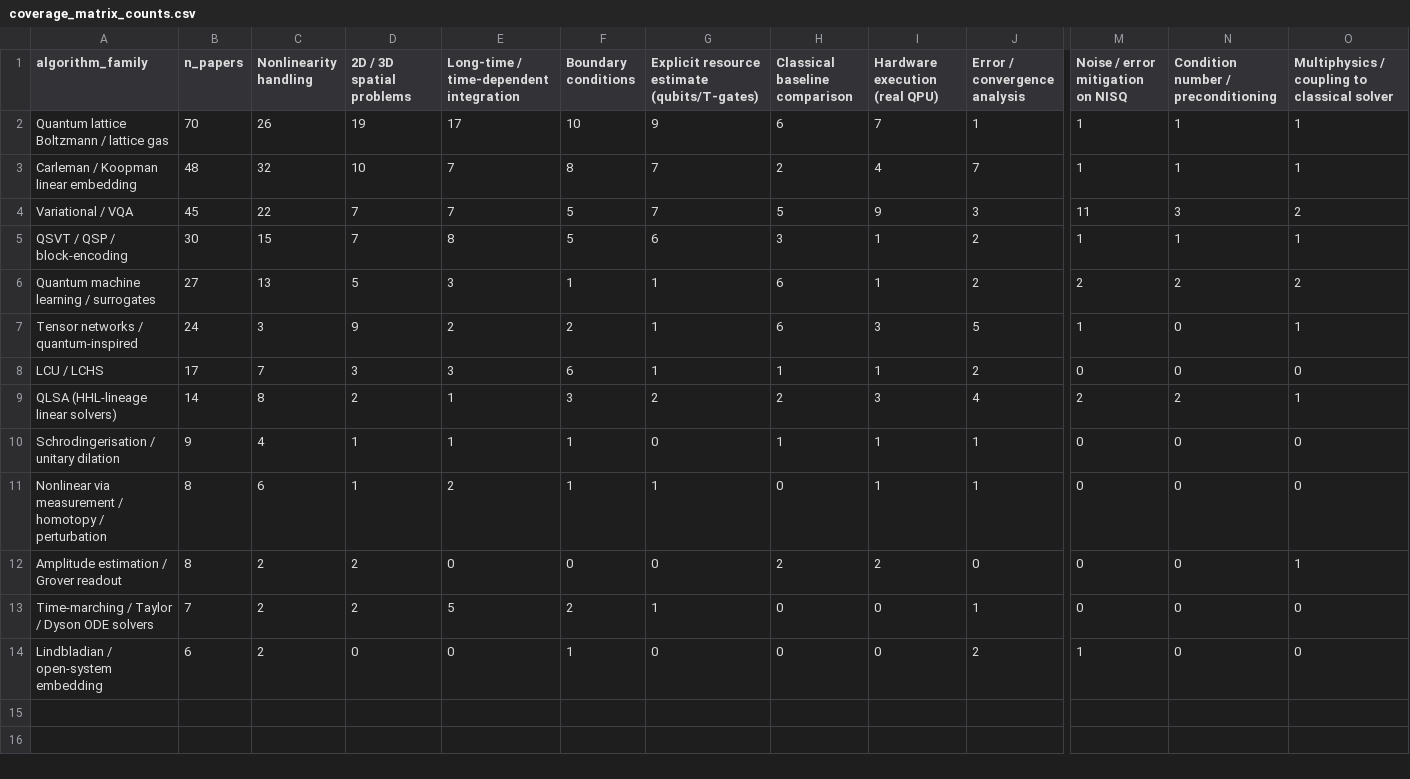
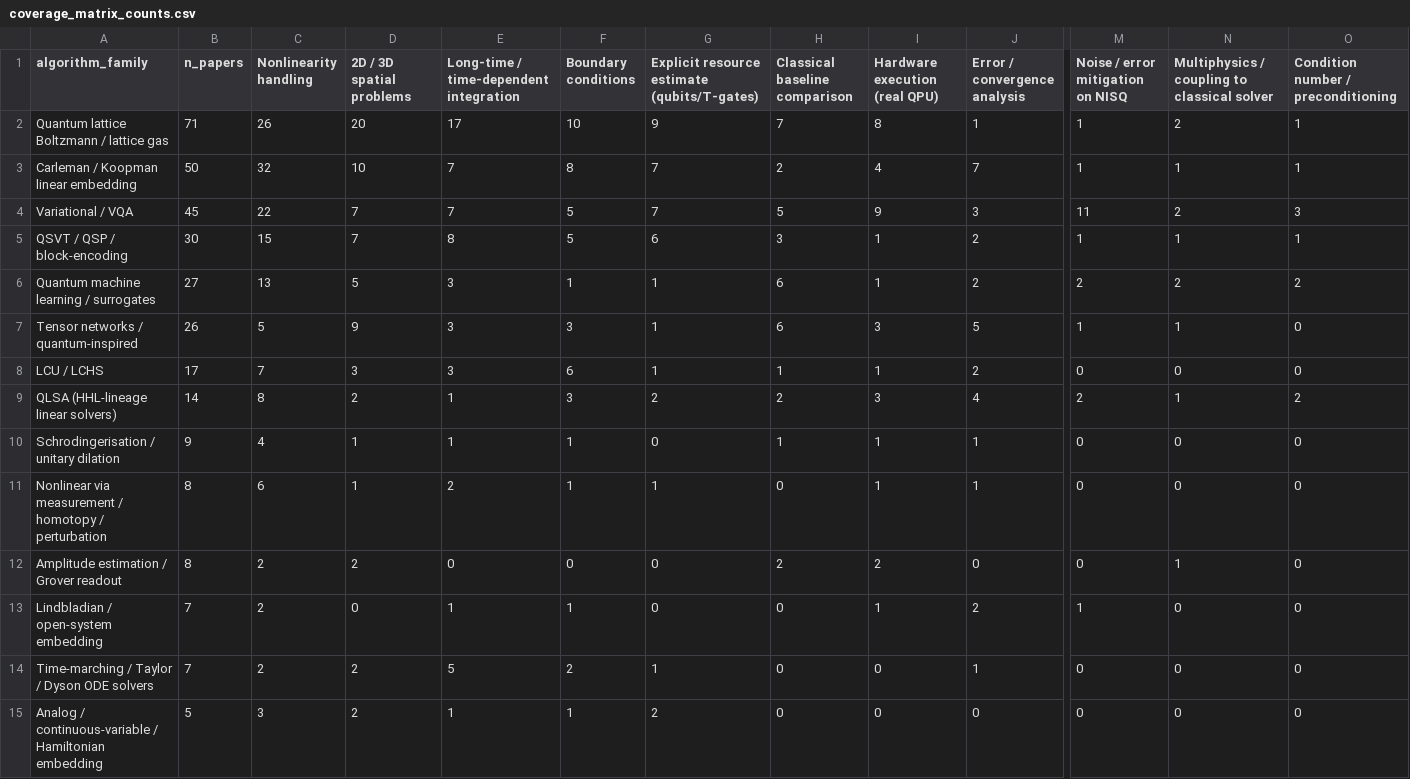
Before and after one commit to chzyao/qc_pde_watcher, a CSV file: data/coverage_matrix_counts.csv, drawn as a sheet; only a part is shown, gaps mark what is left out; removed rows and columns are numbered as before the commit, all else as after; rows hold the shown columns only; the diff names each change by its address in the sheet, - before the commit and + after, or states it on an @@ line.

```diff
--- a/data/coverage_matrix_counts.csv
+++ b/data/coverage_matrix_counts.csv
-N1: Condition number / preconditioning
+N1: Multiphysics / coupling to classical solver
-O1: Multiphysics / coupling to classical solver
+O1: Condition number / preconditioning
-B2 (n_papers): 70
+B2 (n_papers): 71
-D2 (2D / 3D spatial problems): 19
+D2 (2D / 3D spatial problems): 20
-H2 (Classical baseline comparison): 6
+H2 (Classical baseline comparison): 7
-I2 (Hardware execution (real QPU)): 7
+I2 (Hardware execution (real QPU)): 8
-N2: 1
+N2: 2
-B3 (n_papers): 48
+B3 (n_papers): 50
-N4: 3
+N4: 2
-O4: 2
+O4: 3
-B7 (n_papers): 24
+B7 (n_papers): 26
-C7 (Nonlinearity handling): 3
+C7 (Nonlinearity handling): 5
-E7: 2
+E7: 3
-F7 (Boundary conditions): 2
+F7 (Boundary conditions): 3
-N7: 0
+N7: 1
-O7: 1
+O7: 0
-N9: 2
+N9: 1
-O9: 1
+O9: 2
-N12: 0
+N12: 1
-O12: 1
+O12: 0
+row 13: Lindbladian / open-system embedding | 7 | 2 | 0 | 1 | 1 | 0 | 0 | 1 | 2 | 1 | 0 | 0
-row 14: Lindbladian / open-system embedding | 6 | 2 | 0 | 0 | 1 | 0 | 0 | 0 | 2 | 1 | 0 | 0
+row 15: Analog / continuous-variable / Hamiltonian embedding | 5 | 3 | 2 | 1 | 1 | 2 | 0 | 0 | 0 | 0 | 0 | 0
```
Also changed, not shown: data/coverage_matrix_fraction.csv, data/gap_scorecard.csv, 7 other files.
